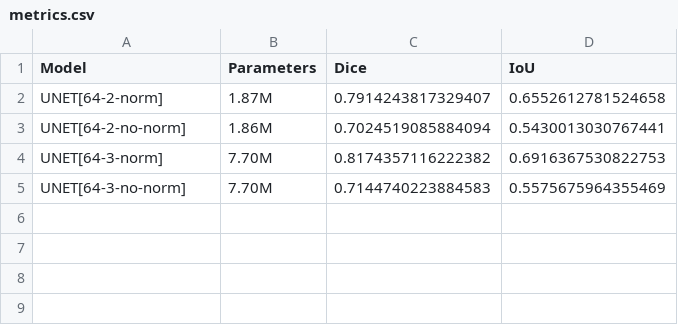
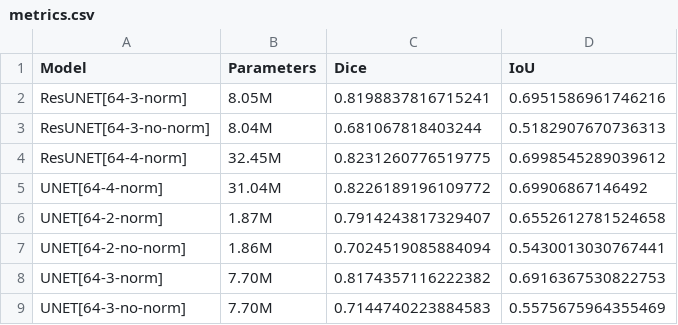
Before and after one commit to toan-ly/CS-5137-Deep-Learning, a CSV file: homework3/figures/eval/metrics.csv, drawn as a sheet; the diff names each change by its address in the sheet, - before the commit and + after, or states it on an @@ line.

```diff
--- a/homework3/figures/eval/metrics.csv
+++ b/homework3/figures/eval/metrics.csv
+row 2: ResUNET[64-3-norm] | 8.05M | 0.8198837816715241 | 0.6951586961746216
+row 3: ResUNET[64-3-no-norm] | 8.04M | 0.681067818403244 | 0.5182907670736313
+row 4: ResUNET[64-4-norm] | 32.45M | 0.8231260776519775 | 0.6998545289039612
+row 5: UNET[64-4-norm] | 31.04M | 0.8226189196109772 | 0.69906867146492
```
Also changed, not shown: 41 other files.
